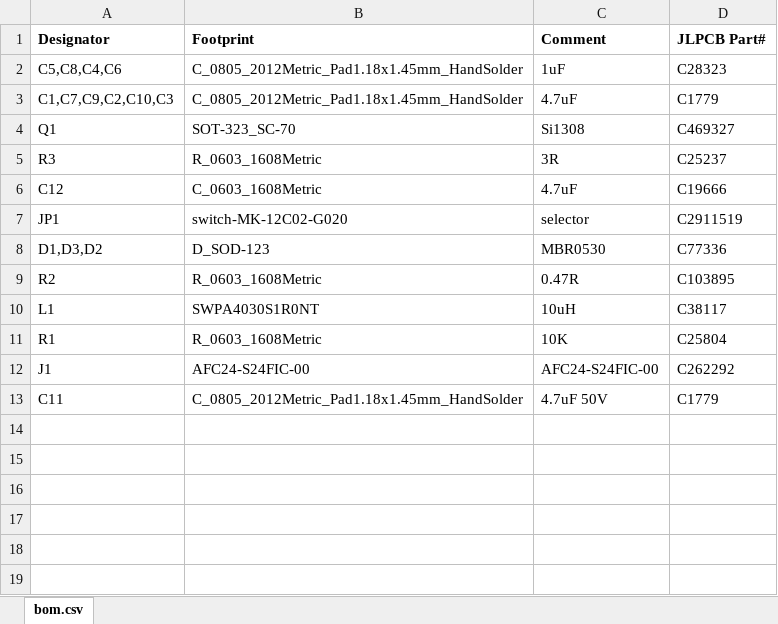
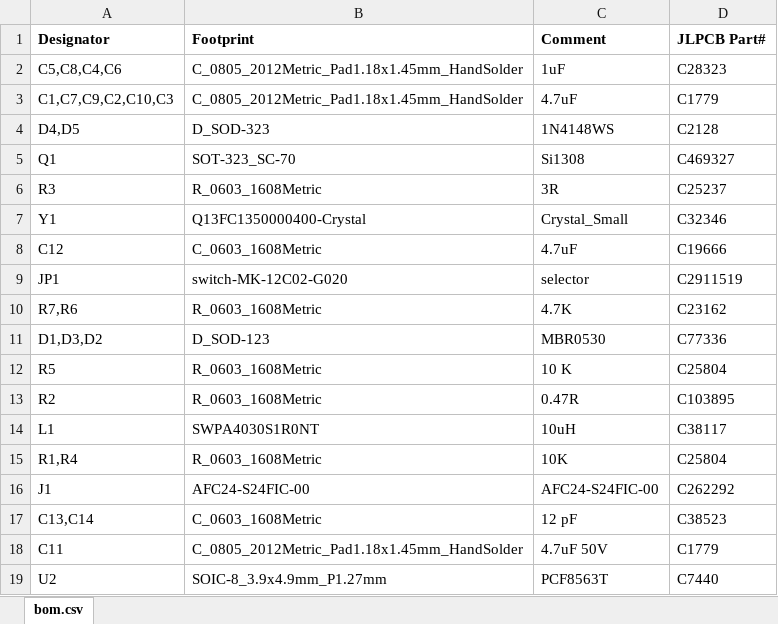
Before and after one commit to martinberlin/H-spi-adapters, an Excel workbook: tinypico-goodisplay/production/bom.xlsx, sheet bom.csv, drawn as a sheet; values as stored, in another font and other column widths than the file's, no borders; addresses are those after the commit; the diff names each change by its address in the sheet, - before the commit and + after, or states it on an @@ line.

Commit message:
Add GD tinypico BOM + POS files

```diff
--- a/tinypico-goodisplay/production/bom.xlsx (sheet bom.csv)
+++ b/tinypico-goodisplay/production/bom.xlsx (sheet bom.csv)
+row 4: D4,D5 | D_SOD-323 | 1N4148WS | C2128
+row 7: Y1 | Q13FC1350000400-Crystal | Crystal_Small | C32346
+row 10: R7,R6 | R_0603_1608Metric | 4.7K | C23162
+row 12: R5 | R_0603_1608Metric | 10 K | C25804
-A15 (Designator): R1
+A15 (Designator): R1,R4
+row 17: C13,C14 | C_0603_1608Metric | 12 pF | C38523
+row 19: U2 | SOIC-8_3.9x4.9mm_P1.27mm | PCF8563T | C7440
```
Also changed, not shown: tinypico-goodisplay/production/POS.xlsx.
